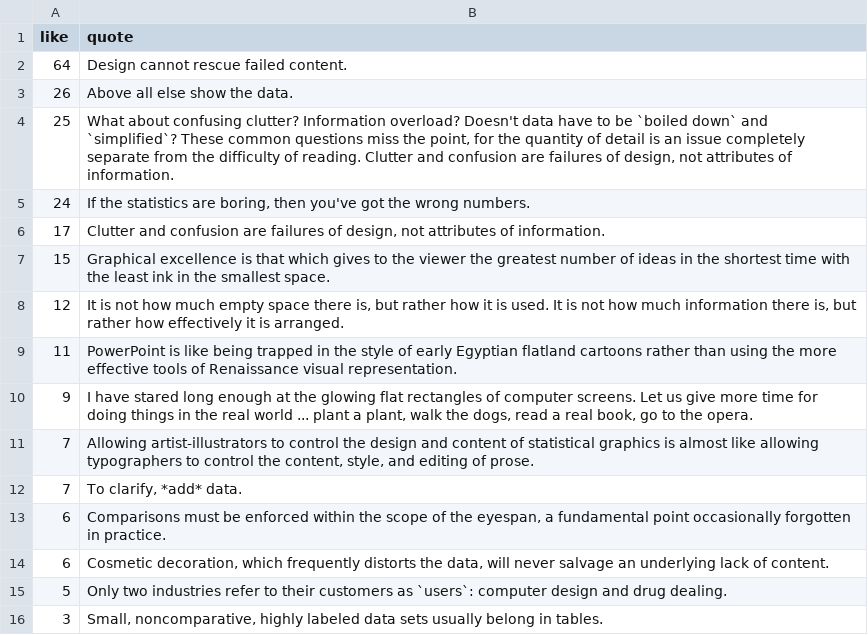
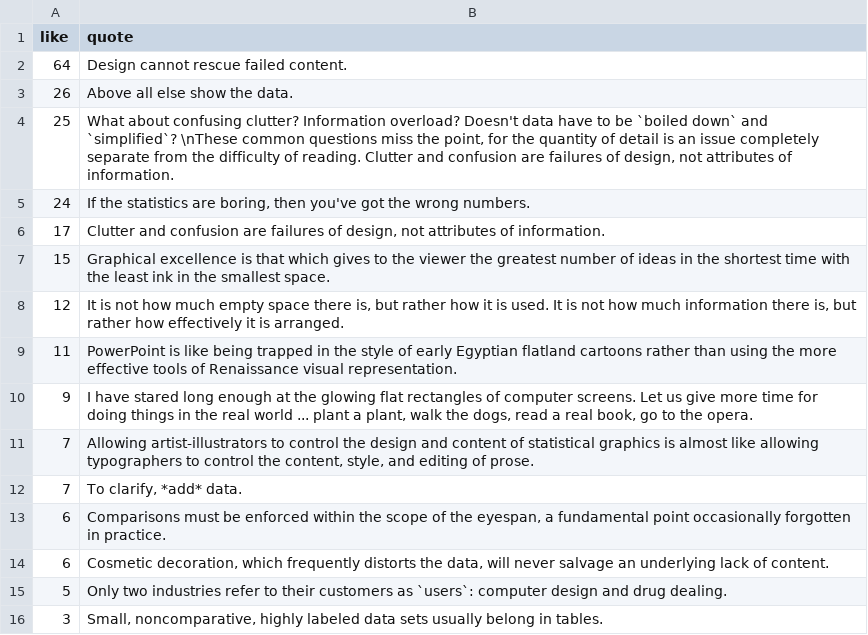
Before and after one commit to aaizemberg/infovis, a TSV file: tufte/quotes.tsv, drawn as a sheet.

Commit message:
Update quotes.tsv

```diff
--- a/tufte/quotes.tsv
+++ b/tufte/quotes.tsv
@@ -3,3 +3,3 @@ like	quote
 26	Above all else show the data.
-25	What about confusing clutter? Information overload? Doesn't data have to be `boiled down` and `simplified`? These common questions miss the point, for the quantity of detail is an issue completely separate from the difficulty of reading. Clutter and confusion are failures of design, not attributes of information.
+25	What about confusing clutter? Information overload? Doesn't data have to be `boiled down` and `simplified`? \nThese common questions miss the point, for the quantity of detail is an issue completely separate from the difficulty of reading. Clutter and confusion are failures of design, not attributes of information.
 24	If the statistics are boring, then you've got the wrong numbers.
```
